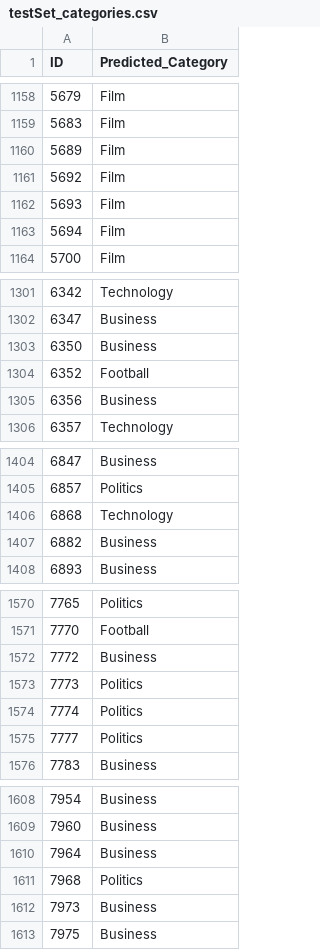
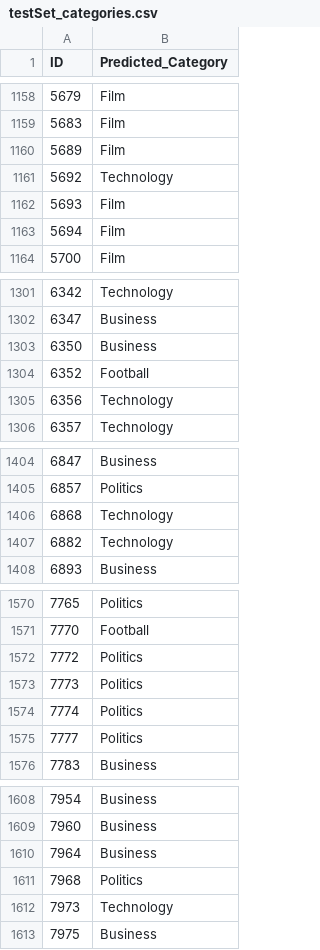
Before and after one commit to LSmyrnaios/Articles-Classification, a CSV file: Resources/datasets/testSet_categories.csv (was Resources/csv/testSet_categories.csv), drawn as a sheet; only a part is shown, gaps mark what is left out; the diff covers the shown part only.

```diff
--- a/Resources/csv/testSet_categories.csv
+++ b/Resources/datasets/testSet_categories.csv
@@ -1160,3 +1160,3 @@ ID	Predicted_Category
 5689	Film
-5692	Film
+5692	Technology
 5693	Film
@@ -1304,3 +1304,3 @@ ID	Predicted_Category
 6352	Football
-6356	Business
+6356	Technology
 6357	Technology
@@ -1406,3 +1406,3 @@ ID	Predicted_Category
 6868	Technology
-6882	Business
+6882	Technology
 6893	Business
@@ -1571,3 +1571,3 @@ ID	Predicted_Category
 7770	Football
-7772	Business
+7772	Politics
 7773	Politics
@@ -1611,3 +1611,3 @@ ID	Predicted_Category
 7968	Politics
-7973	Business
+7973	Technology
 7975	Business
```
Also changed, not shown: 17 edited cells elsewhere in this file, 28 other files.
